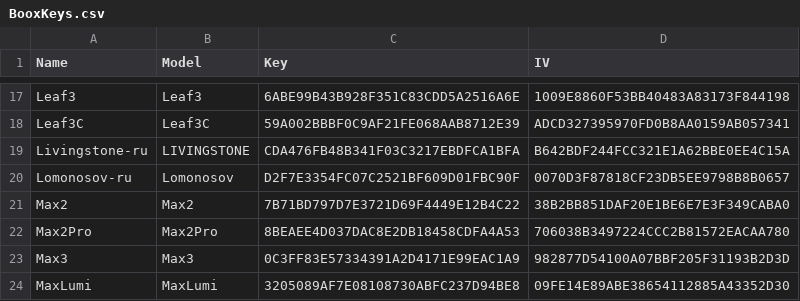
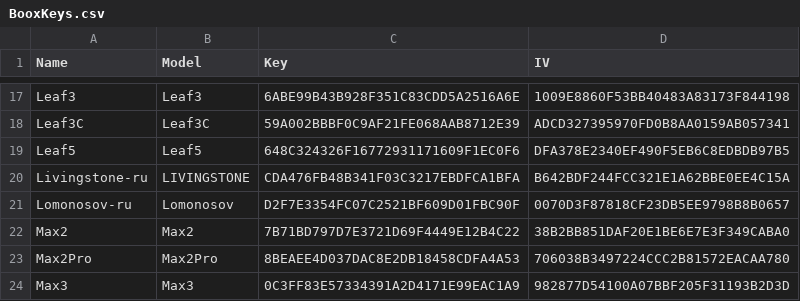
Before and after one commit to Hagb/decryptBooxUpdateUpx, a CSV file: BooxKeys.csv, drawn as a sheet; only a part is shown, gaps mark what is left out; the shorter side is filled out with more unchanged rows; the diff names each change by its address in the sheet, - before the commit and + after, or states it on an @@ line.

Commit message:
Added Leaf5 (Chinese)
Not verified as no updates yet available.

```diff
--- a/BooxKeys.csv
+++ b/BooxKeys.csv
+row 19: Leaf5 | Leaf5 | 648C324326F16772931171609F1EC0F6 | DFA378E2340EF490F5EB6C8EDBDB97B5
```
